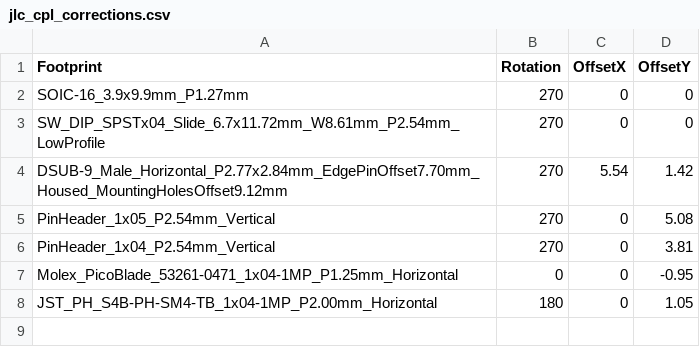
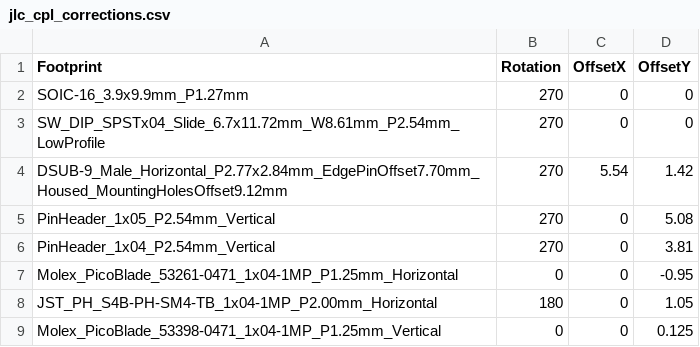
Before and after one commit to ippoan/vein-base, a CSV file: pcb/station_board/jlc_cpl_corrections.csv, drawn as a sheet; the diff names each change by its address in the sheet, - before the commit and + after, or states it on an @@ line.

```diff
--- a/pcb/station_board/jlc_cpl_corrections.csv
+++ b/pcb/station_board/jlc_cpl_corrections.csv
+row 9: Molex_PicoBlade_53398-0471_1x04-1MP_P1.25mm_Vertical | 0 | 0 | 0.125
```
Also changed, not shown: 6 other files.
